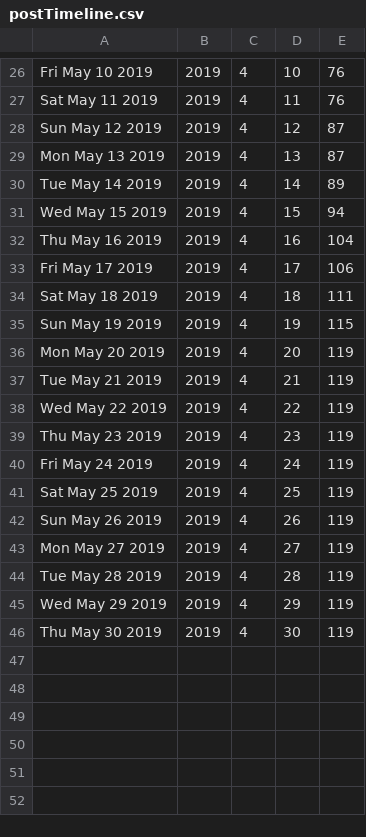
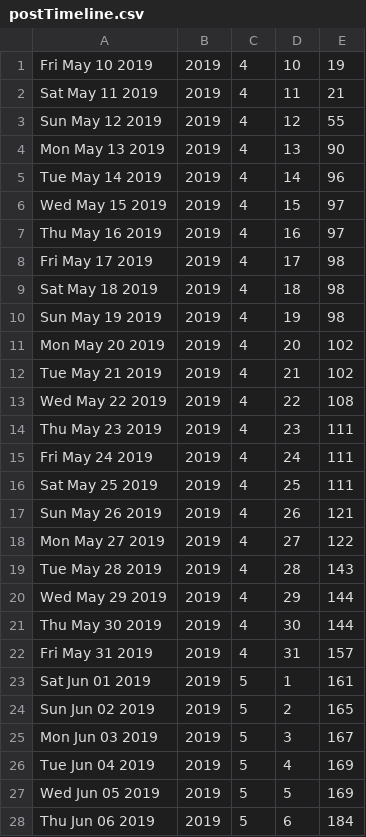
Before and after one commit to sweet-sh/sweet-web, a CSV file: postTimeline.csv, drawn as a sheet; only a part is shown, gaps mark what is left out; addresses are those after the commit; the diff covers the shown part only; the diff names each change by its address in the sheet, - before the commit and + after, or states it on an @@ line.

```diff
--- a/postTimeline.csv
+++ b/postTimeline.csv
-E1: 76
+E1: 19
-E2: 76
+E2: 21
-E3: 87
+E3: 55
-E4: 87
+E4: 90
-E5: 89
+E5: 96
-E6: 94
+E6: 97
-E7: 104
+E7: 97
-E8: 106
+E8: 98
-E9: 111
+E9: 98
-E10: 115
+E10: 98
-E11:E12: 119
+E11:E12: 102
-E13: 119
+E13: 108
-E14:E16: 119
+E14:E16: 111
-E17: 119
+E17: 121
-E18: 119
+E18: 122
-E19: 119
+E19: 143
-E20:E21: 119
+E20:E21: 144
+row 22: Fri May 31 2019 | 2019 | 4 | 31 | 157
+row 23: Sat Jun 01 2019 | 2019 | 5 | 1 | 161
+row 24: Sun Jun 02 2019 | 2019 | 5 | 2 | 165
+row 25: Mon Jun 03 2019 | 2019 | 5 | 3 | 167
+row 26: Tue Jun 04 2019 | 2019 | 5 | 4 | 169
+row 27: Wed Jun 05 2019 | 2019 | 5 | 5 | 169
+row 28: Thu Jun 06 2019 | 2019 | 5 | 6 | 184
```
Also changed, not shown: 25 removed rows elsewhere in this file, 6 other files.
